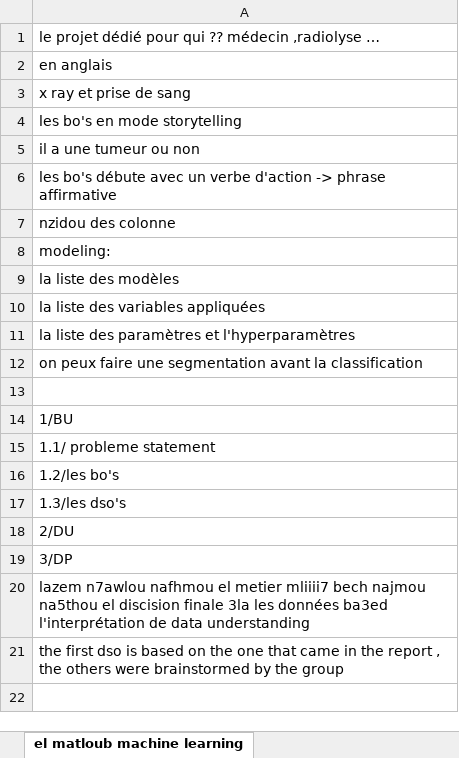
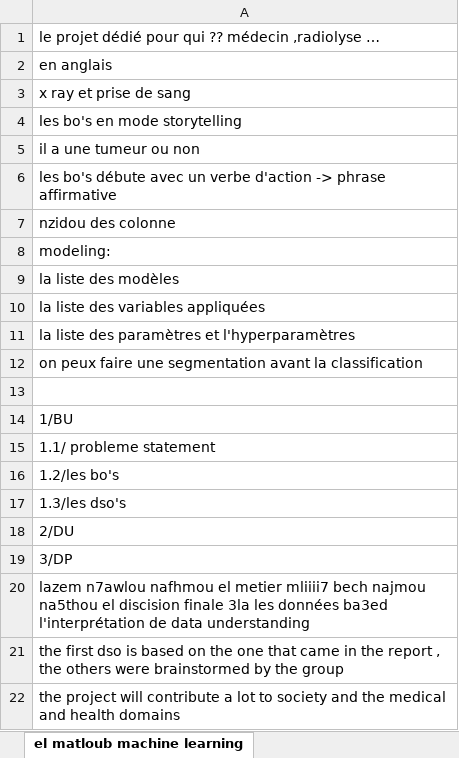
Before and after one commit to chamseddinedoulaEsprit/Breast_Cancer, an Excel workbook: el matloub machine learning.xlsx, sheet el matloub machine learning, drawn as a sheet; values as stored, in another font and other column widths than the file's, no borders; the diff names each change by its address in the sheet, - before the commit and + after, or states it on an @@ line.

Commit message:
el matloub file updated

```diff
--- a/el matloub machine learning.xlsx (sheet el matloub machine learning)
+++ b/el matloub machine learning.xlsx (sheet el matloub machine learning)
+row 22: the project will contribute a lot to society and the medical and health domains
```
